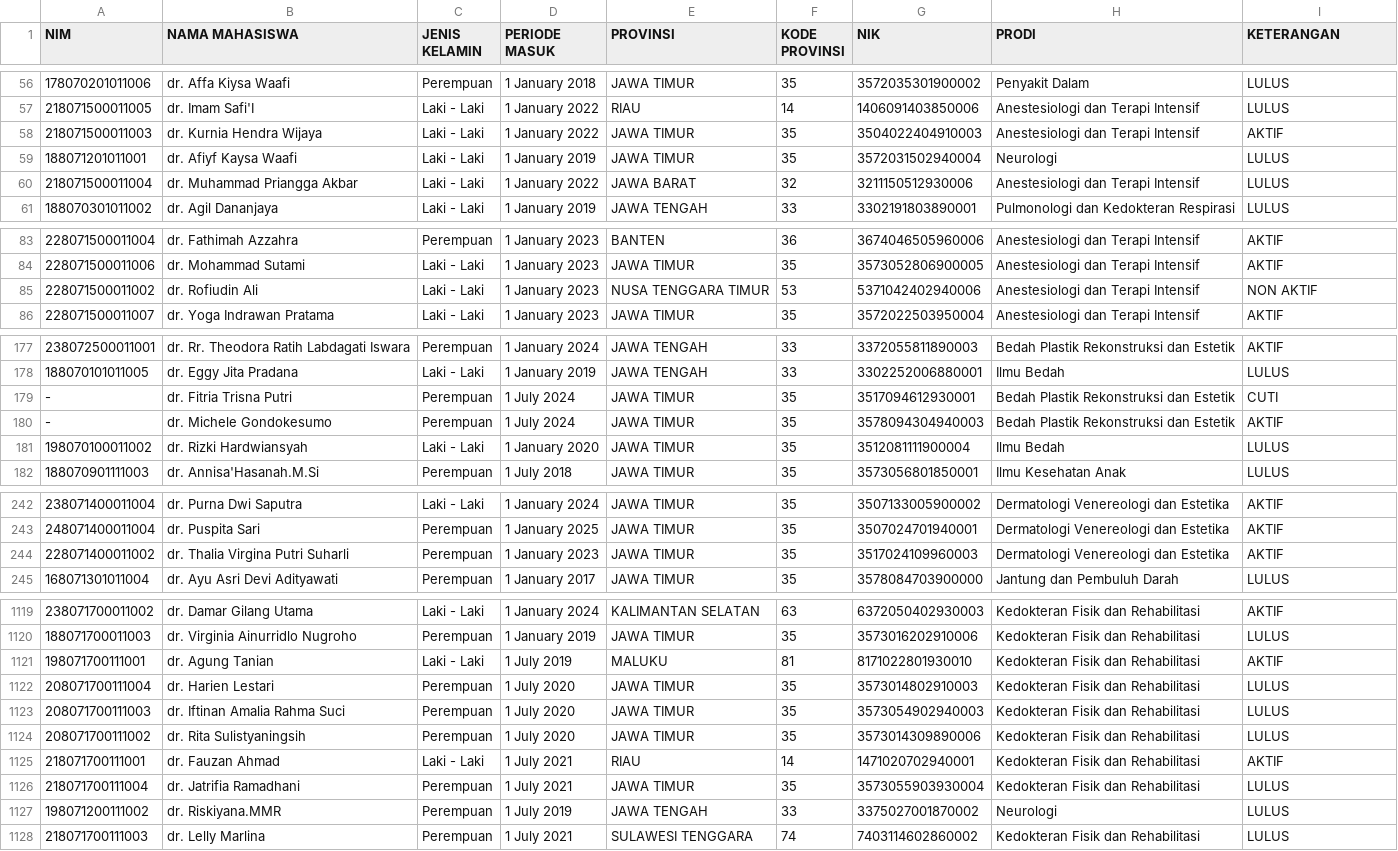
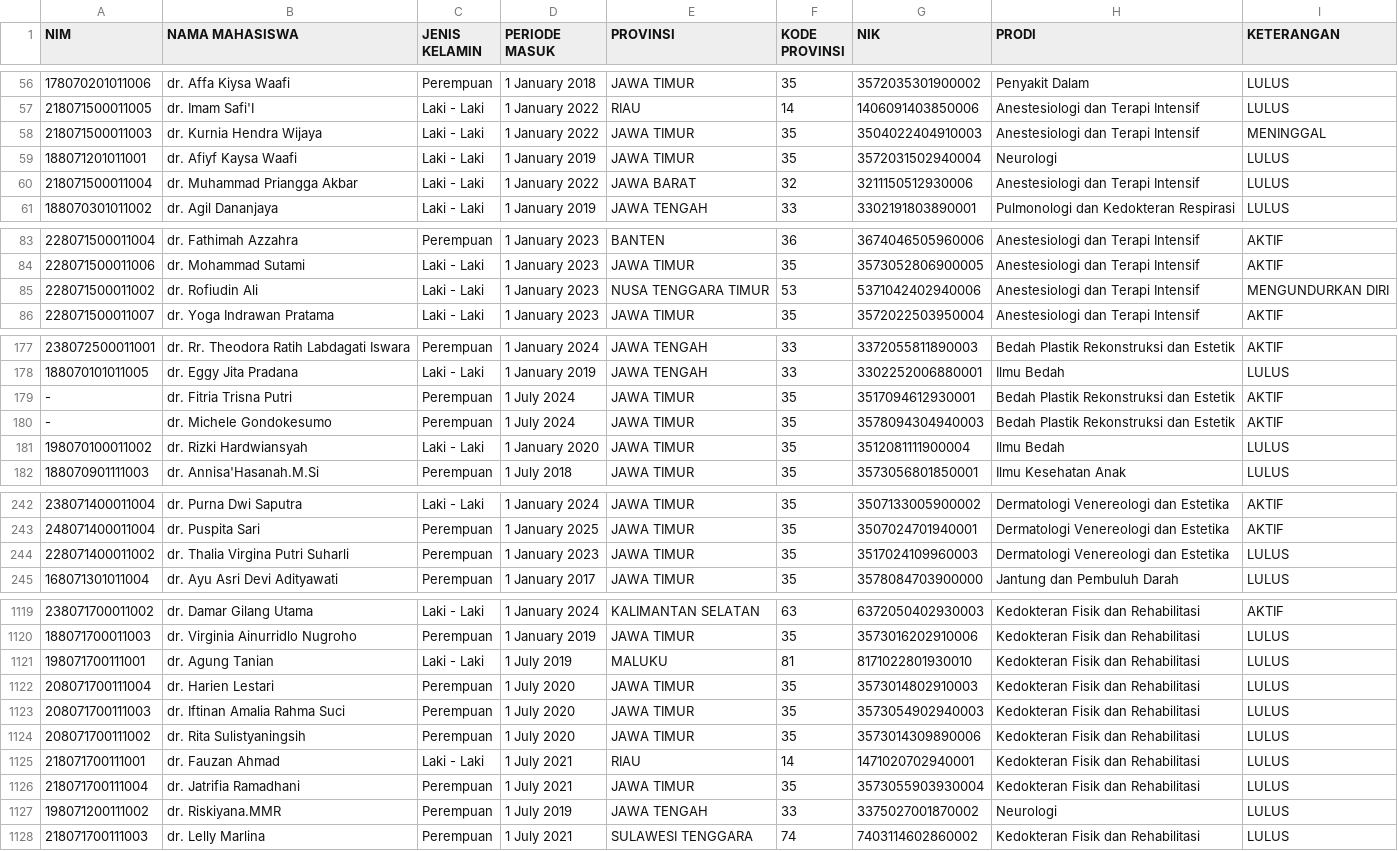
Before and after one commit to hermawanyuniarto/dashboard-ppds, a CSV file: public/data-ppds.csv, drawn as a sheet; only a part is shown, gaps mark what is left out; the diff covers the shown part only; the diff names each change by its address in the sheet, - before the commit and + after, or states it on an @@ line.

```diff
--- a/public/data-ppds.csv
+++ b/public/data-ppds.csv
-I58 (KETERANGAN): AKTIF
+I58 (KETERANGAN): MENINGGAL
-I85 (KETERANGAN): NON AKTIF
+I85 (KETERANGAN): MENGUNDURKAN DIRI
-I179 (KETERANGAN): CUTI
+I179 (KETERANGAN): AKTIF
-I244 (KETERANGAN): AKTIF
+I244 (KETERANGAN): LULUS
-I1121 (KETERANGAN): AKTIF
+I1121 (KETERANGAN): LULUS
-I1125 (KETERANGAN): AKTIF
+I1125 (KETERANGAN): LULUS
```
Also changed, not shown: 22 edited cells elsewhere in this file.
